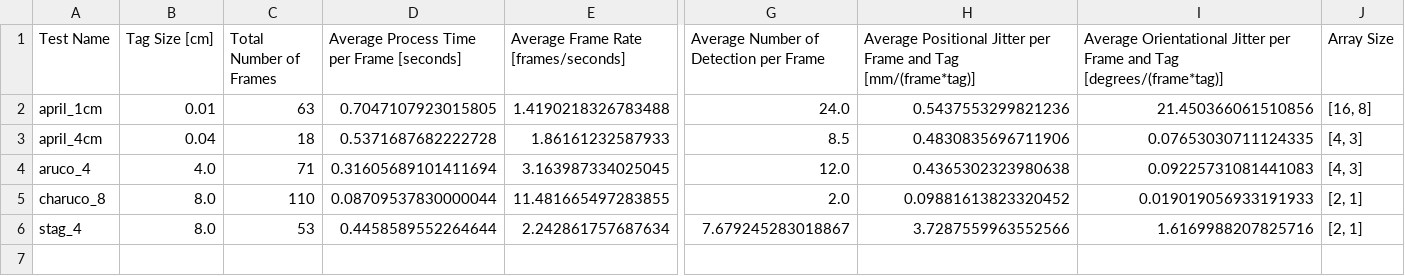
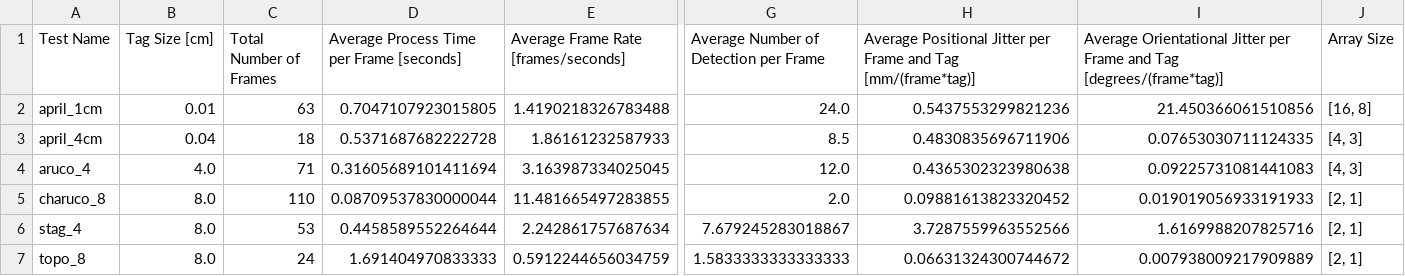
Before and after one commit to yusufguleray/Fiducial-Markers-Analysis, a CSV file: testresults/test3.csv, drawn as a sheet; only a part is shown, gaps mark what is left out; rows hold the shown columns only; the diff names each change by its address in the sheet, - before the commit and + after, or states it on an @@ line.

Commit message:
Test result added

```diff
--- a/testresults/test3.csv
+++ b/testresults/test3.csv
+row 7: topo_8 | 8.0 | 24 | 1.691404970833333 | 0.5912244656034759 | 1.5833333333333333 | 0.06631324300744672 | 0.007938009217909889 | [2, 1]
```
Also changed, not shown: 5 other files.
